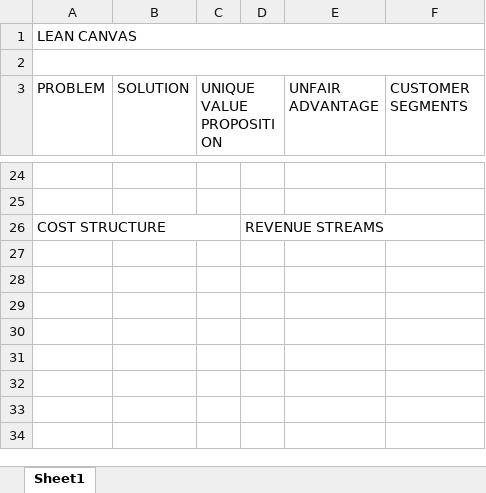
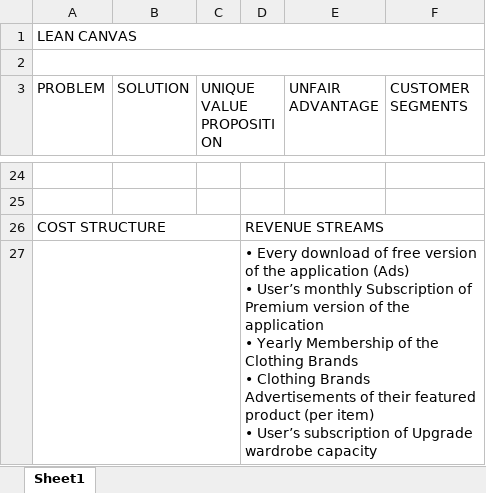
Before and after one commit to jdimapilis02/tentrep-yps, an Excel workbook: Business Plan Documents/YPS Lean Canvas.xlsx, sheet Sheet1, drawn as a sheet; only a part is shown, gaps mark what is left out; values as stored, in another font and other column widths than the file's, no cell formats; ↵ is a line break in a cell; the diff names each change by its address in the sheet, - before the commit and + after, or states it on an @@ line.

Commit message:
Modified YPS Lean Canvas.xlsx

```diff
--- a/Business Plan Documents/YPS Lean Canvas.xlsx (sheet Sheet1)
+++ b/Business Plan Documents/YPS Lean Canvas.xlsx (sheet Sheet1)
+row 27:  |  |  | • Every download of free version of the application (Ads) ↵ • User’s monthly Subscription of Premium version of the application ↵ • Yearly Membership of the Clothing Brands ↵ • Clothing Brands Advertisements of their featured product (per item) ↵ • User’s subscription of Upgrade wardrobe capacity
```
Also changed, not shown: cell formats.
